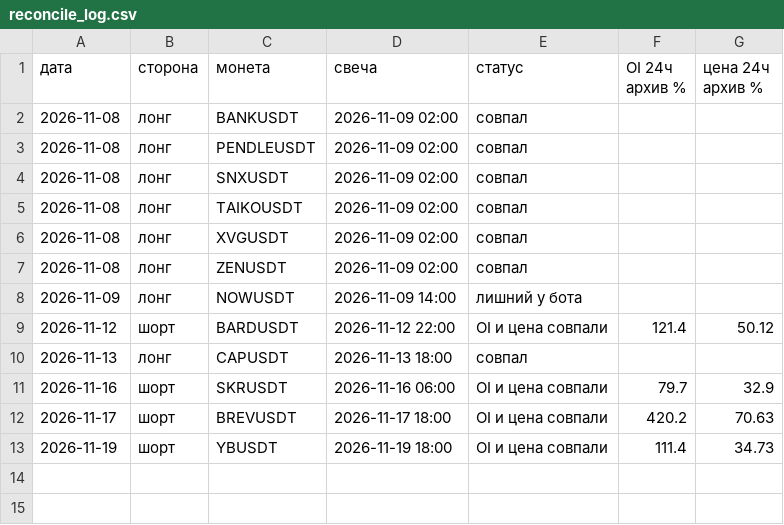
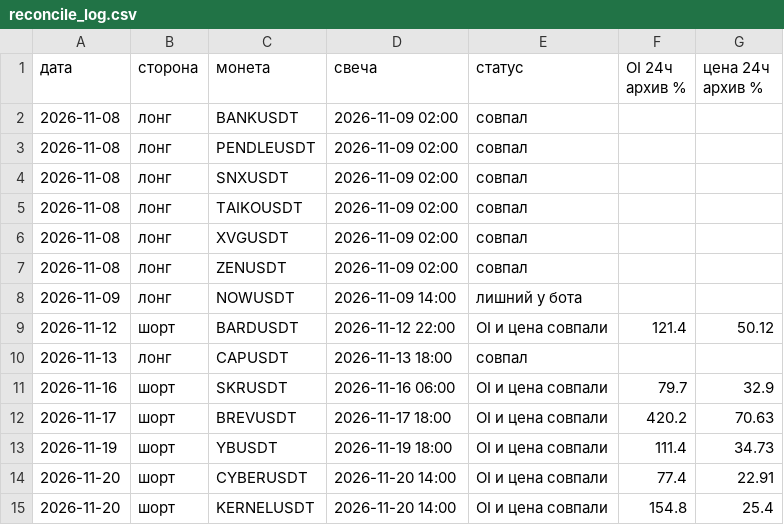
Before and after one commit to HelaPataki/delta-bot, a CSV file: reconcile_log.csv, drawn as a sheet; the diff names each change by its address in the sheet, - before the commit and + after, or states it on an @@ line.

Commit message:
reconcile: results

```diff
--- a/reconcile_log.csv
+++ b/reconcile_log.csv
+row 14: 2026-11-20 | шорт | CYBERUSDT | 2026-11-20 14:00 | OI и цена совпали | 77.4 | 22.91
+row 15: 2026-11-20 | шорт | KERNELUSDT | 2026-11-20 14:00 | OI и цена совпали | 154.8 | 25.4
```
Also changed, not shown: 3 other files.
